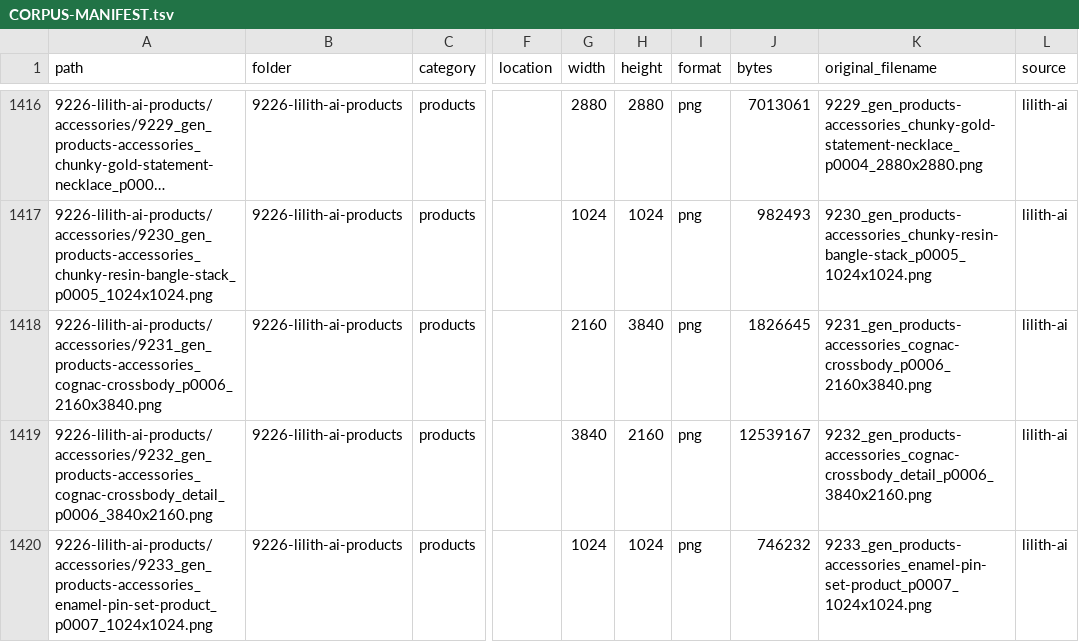
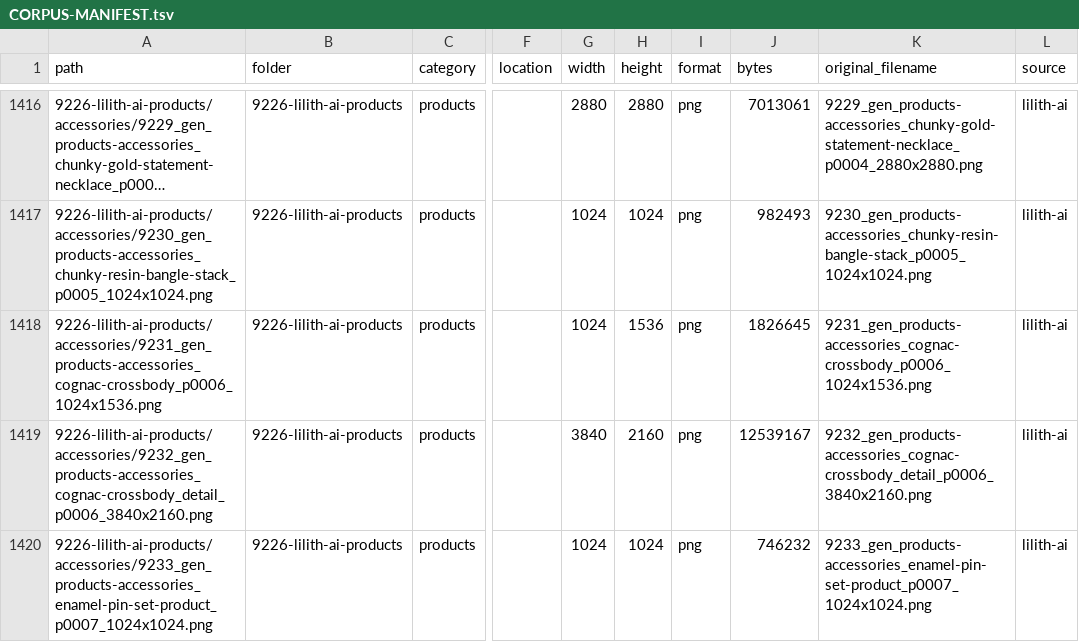
Before and after one commit to imazen/codec-corpus, a TSV file: imazen-26/CORPUS-MANIFEST.tsv, drawn as a sheet; only a part is shown, gaps mark what is left out; long unchanged cells end in …; the diff names each change by its address in the sheet, - before the commit and + after, or states it on an @@ line.

```diff
--- a/imazen-26/CORPUS-MANIFEST.tsv
+++ b/imazen-26/CORPUS-MANIFEST.tsv
-A1418 (path): 9226-lilith-ai-products/accessories/9231_gen_products-accessories_cognac-crossbody_p0006_2160x3840.png
+A1418 (path): 9226-lilith-ai-products/accessories/9231_gen_products-accessories_cognac-crossbody_p0006_1024x1536.png
-G1418 (width): 2160
+G1418 (width): 1024
-H1418 (height): 3840
+H1418 (height): 1536
-K1418 (original_filename): 9231_gen_products-accessories_cognac-crossbody_p0006_2160x3840.png
+K1418 (original_filename): 9231_gen_products-accessories_cognac-crossbody_p0006_1024x1536.png
```
Also changed, not shown: imazen-26/9226-lilith-ai-products/MANIFEST.tsv.
